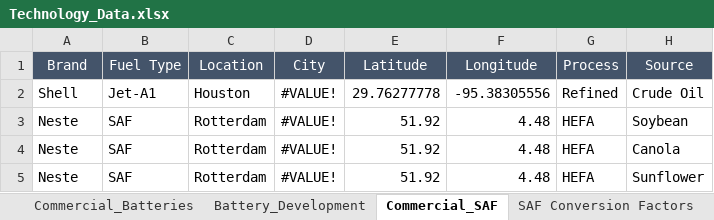
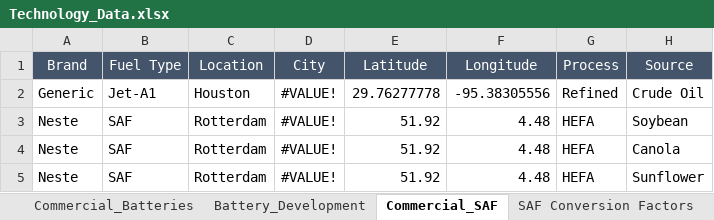
Before and after one commit to leadsgroup/Sustainable_Aviation_Technology_Dashboard, an Excel workbook: Data/Technology/Technology_Data.xlsx, sheet Commercial_SAF, drawn as a sheet; only a part is shown; values as stored, in another font and other column widths than the file's, no borders; the diff names each change by its address in the sheet, - before the commit and + after, or states it on an @@ line.

```diff
--- a/Data/Technology/Technology_Data.xlsx (sheet Commercial_SAF)
+++ b/Data/Technology/Technology_Data.xlsx (sheet Commercial_SAF)
-A2 (Brand): Shell
+A2 (Brand): Generic
```
Also changed, not shown: 9 other files.
